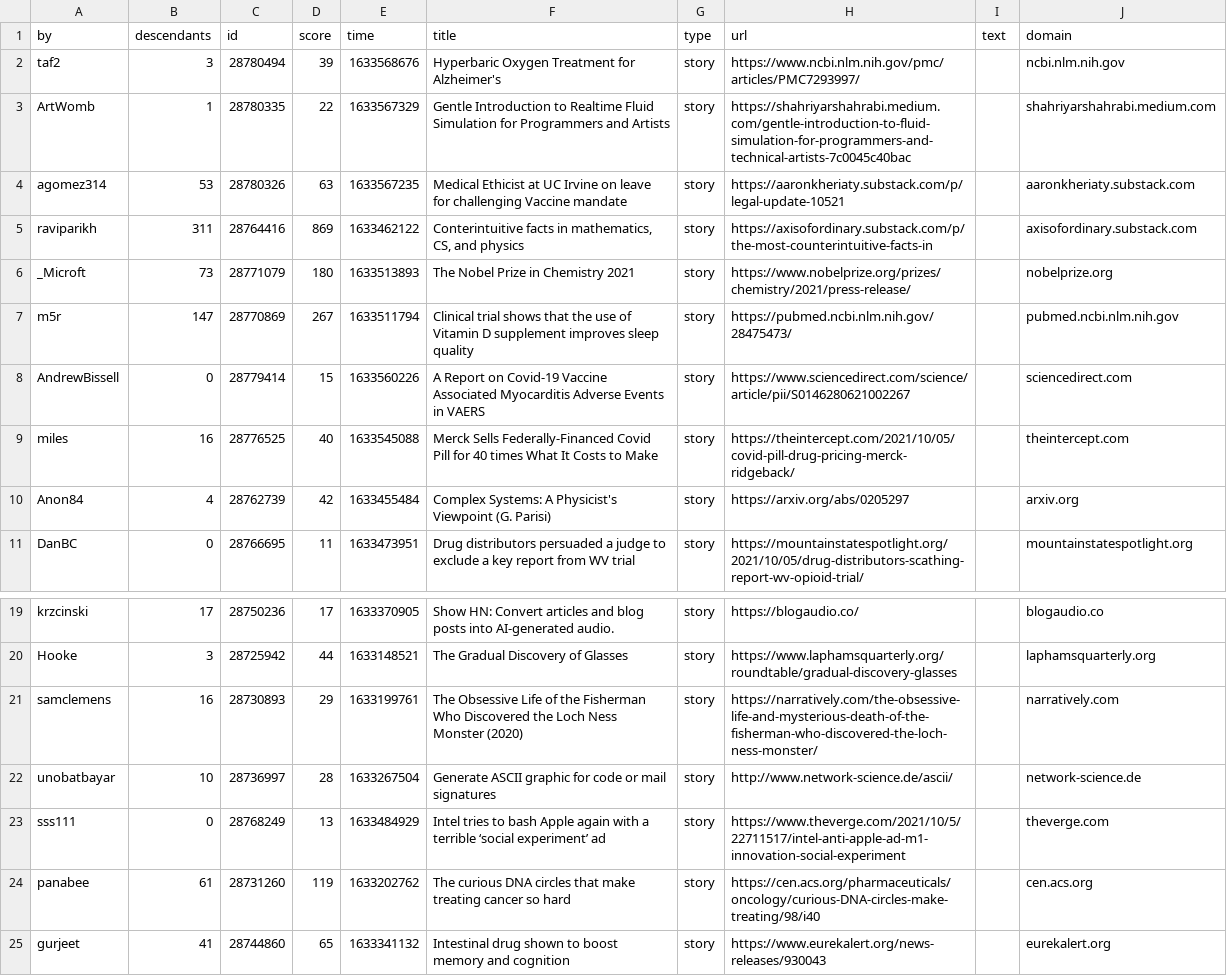
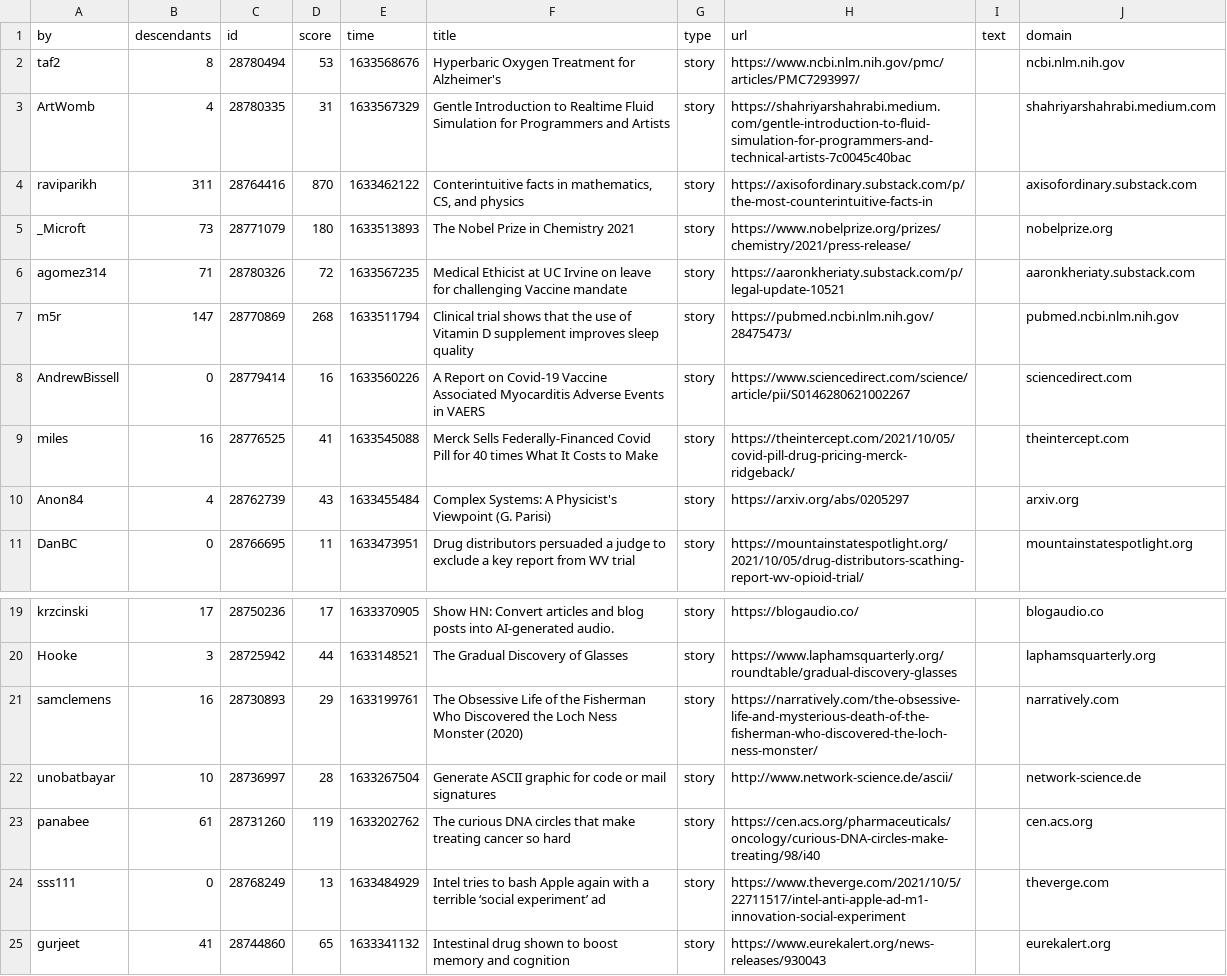
Before and after one commit to agurvets/agurvets.github.io, a CSV file: top.csv, drawn as a sheet; only a part is shown, gaps mark what is left out.

```diff
--- a/top.csv
+++ b/top.csv
@@ -1,11 +1,11 @@
 by,descendants,id,score,time,title,type,url,text,domain
-taf2,3,28780494,39,1633568676,Hyperbaric Oxygen Treatment for Alzheimer's,story,https://www.ncbi.nlm.nih.gov/pmc/articles/PMC7293997/,,ncbi.nlm.nih.gov
-ArtWomb,1,28780335,22,1633567329,Gentle Introduction to Realtime Fluid Simulation for Programmers and Artists,story,https://shahriyarshahrabi.medium.com/gentle-introduction-to-fluid-simulation-for-programmers-and-technical-artists-7c0045c40bac,,shahriyarshahrabi.medium.com
-agomez314,53,28780326,63,1633567235,Medical Ethicist at UC Irvine on leave for challenging Vaccine mandate,story,https://aaronkheriaty.substack.com/p/legal-update-10521,,aaronkheriaty.substack.com
-raviparikh,311,28764416,869,1633462122,"Conterintuitive facts in mathematics, CS, and physics",story,https://axisofordinary.substack.com/p/the-most-counterintuitive-facts-in,,axisofordinary.substack.com
+taf2,8,28780494,53,1633568676,Hyperbaric Oxygen Treatment for Alzheimer's,story,https://www.ncbi.nlm.nih.gov/pmc/articles/PMC7293997/,,ncbi.nlm.nih.gov
+ArtWomb,4,28780335,31,1633567329,Gentle Introduction to Realtime Fluid Simulation for Programmers and Artists,story,https://shahriyarshahrabi.medium.com/gentle-introduction-to-fluid-simulation-for-programmers-and-technical-artists-7c0045c40bac,,shahriyarshahrabi.medium.com
+raviparikh,311,28764416,870,1633462122,"Conterintuitive facts in mathematics, CS, and physics",story,https://axisofordinary.substack.com/p/the-most-counterintuitive-facts-in,,axisofordinary.substack.com
 _Microft,73,28771079,180,1633513893,The Nobel Prize in Chemistry 2021,story,https://www.nobelprize.org/prizes/chemistry/2021/press-release/,,nobelprize.org
-m5r,147,28770869,267,1633511794,Clinical trial shows that the use of Vitamin D supplement improves sleep quality,story,https://pubmed.ncbi.nlm.nih.gov/28475473/,,pubmed.ncbi.nlm.nih.gov
-AndrewBissell,0,28779414,15,1633560226,A Report on Covid-19 Vaccine Associated Myocarditis Adverse Events in VAERS,story,https://www.sciencedirect.com/science/article/pii/S0146280621002267,,sciencedirect.com
-miles,16,28776525,40,1633545088,Merck Sells Federally-Financed Covid Pill for 40 times What It Costs to Make,story,https://theintercept.com/2021/10/05/covid-pill-drug-pricing-merck-ridgeback/,,theintercept.com
-Anon84,4,28762739,42,1633455484,Complex Systems: A Physicist's Viewpoint (G. Parisi),story,https://arxiv.org/abs/0205297,,arxiv.org
+agomez314,71,28780326,72,1633567235,Medical Ethicist at UC Irvine on leave for challenging Vaccine mandate,story,https://aaronkheriaty.substack.com/p/legal-update-10521,,aaronkheriaty.substack.com
+m5r,147,28770869,268,1633511794,Clinical trial shows that the use of Vitamin D supplement improves sleep quality,story,https://pubmed.ncbi.nlm.nih.gov/28475473/,,pubmed.ncbi.nlm.nih.gov
+AndrewBissell,0,28779414,16,1633560226,A Report on Covid-19 Vaccine Associated Myocarditis Adverse Events in VAERS,story,https://www.sciencedirect.com/science/article/pii/S0146280621002267,,sciencedirect.com
+miles,16,28776525,41,1633545088,Merck Sells Federally-Financed Covid Pill for 40 times What It Costs to Make,story,https://theintercept.com/2021/10/05/covid-pill-drug-pricing-merck-ridgeback/,,theintercept.com
+Anon84,4,28762739,43,1633455484,Complex Systems: A Physicist's Viewpoint (G. Parisi),story,https://arxiv.org/abs/0205297,,arxiv.org
 DanBC,0,28766695,11,1633473951,Drug distributors persuaded a judge to exclude a key report from WV trial,story,https://mountainstatespotlight.org/2021/10/05/drug-distributors-scathing-report-wv-opioid-trial/,,mountainstatespotlight.org
@@ -22,4 +22,4 @@ samclemens,16,28730893,29,1633199761,The Obsessive Life of the Fisherman Who Dis
 unobatbayar,10,28736997,28,1633267504,Generate ASCII graphic for code or mail signatures,story,http://www.network-science.de/ascii/,,network-science.de
+panabee,61,28731260,119,1633202762,The curious DNA circles that make treating cancer so hard,story,https://cen.acs.org/pharmaceuticals/oncology/curious-DNA-circles-make-treating/98/i40,,cen.acs.org
 sss111,0,28768249,13,1633484929,Intel tries to bash Apple again with a terrible ‘social experiment’ ad,story,https://www.theverge.com/2021/10/5/22711517/intel-anti-apple-ad-m1-innovation-social-experiment,,theverge.com
-panabee,61,28731260,119,1633202762,The curious DNA circles that make treating cancer so hard,story,https://cen.acs.org/pharmaceuticals/oncology/curious-DNA-circles-make-treating/98/i40,,cen.acs.org
 gurjeet,41,28744860,65,1633341132,Intestinal drug shown to boost memory and cognition,story,https://www.eurekalert.org/news-releases/930043,,eurekalert.org
```
Also changed, not shown: 2 other files.
